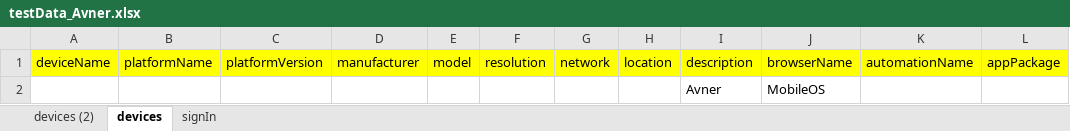
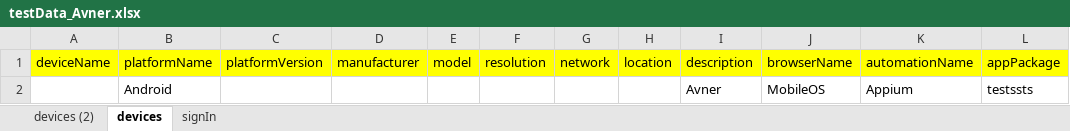
Before and after one commit to westondunn/Beton, an Excel workbook: Beton/src/main/resources/dataSheets/testData_Avner.xlsx, sheet devices, drawn as a sheet; values as stored, in another font and other column widths than the file's, no borders; removed rows and columns are numbered as before the commit, all else as after; the diff names each change by its address in the sheet, - before the commit and + after, or states it on an @@ line.

```diff
--- a/Beton/src/main/resources/dataSheets/testData_Avner.xlsx (sheet devices)
+++ b/Beton/src/main/resources/dataSheets/testData_Avner.xlsx (sheet devices)
-row 2:  |  |  |  |  |  |  |  | Avner | MobileOS
+row 2:  | Android |  |  |  |  |  |  | Avner | MobileOS | Appium | testssts
```
Also changed, not shown: Beton/src/main/resources/dataSheets/testResults.xlsx, 3 other files.
